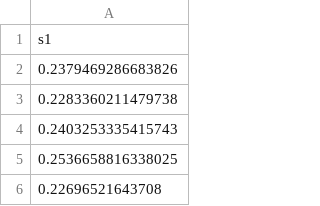
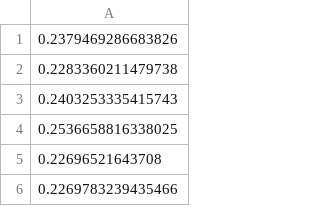
Before and after one commit to numaproj/numalogic, a CSV file: examples/numalogic-simple-pipeline/ml_steps/resources/train_data.csv (was examples/numalogic-simple-pipeline/ml_steps/resources/train_data/train_data.csv), drawn as a sheet; only a part is shown; the shorter side is filled out with more unchanged rows.

```diff
--- a/examples/numalogic-simple-pipeline/ml_steps/resources/train_data/train_data.csv
+++ b/examples/numalogic-simple-pipeline/ml_steps/resources/train_data.csv
@@ -1,2 +1 @@
-s1
 0.2379469286683826
```
Also changed, not shown: 12 other files.
